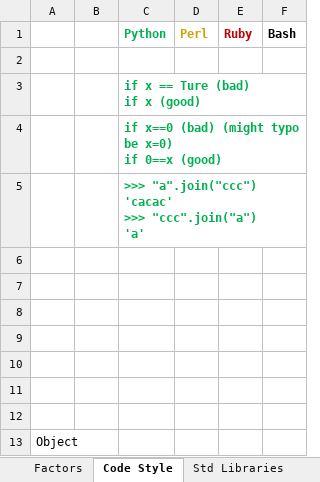
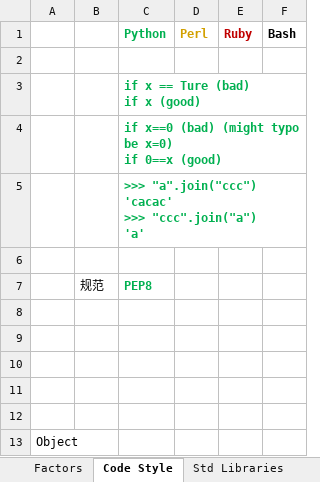
Before and after one commit to li-yong/CheatSheet_ScriptLanguage, an Excel workbook: CheatSheet_ScriptLanguage.xlsx, sheet Code Style, drawn as a sheet; values as stored, in another font and other column widths than the file's, no borders; conditional formats not drawn; the diff names each change by its address in the sheet, - before the commit and + after, or states it on an @@ line.

```diff
--- a/CheatSheet_ScriptLanguage.xlsx (sheet Code Style)
+++ b/CheatSheet_ScriptLanguage.xlsx (sheet Code Style)
-row 7: (empty)
+row 7:  | 规范 | PEP8
```
Also changed, not shown: sheet Factors, sheet Std Libraries, sheet oneLine Cmd.
